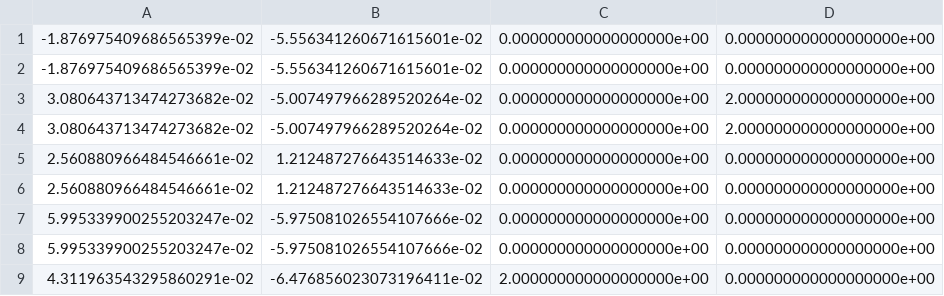
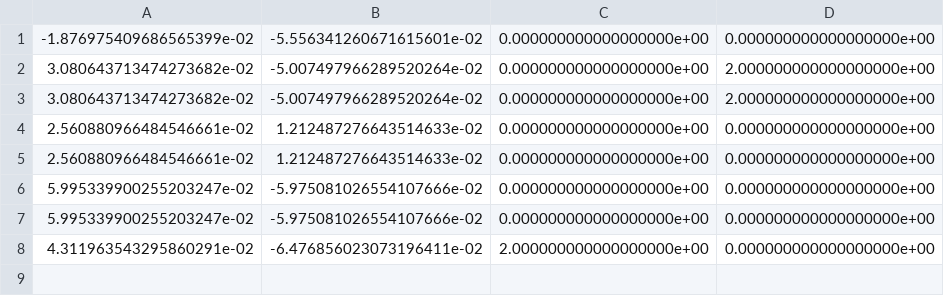
Before and after one commit to UM-ARM-Lab/video_prediction, a CSV file: examples/bair1/actions.csv, drawn as a sheet; the diff names each change by its address in the sheet, - before the commit and + after, or states it on an @@ line.

```diff
--- a/examples/bair1/actions.csv
+++ b/examples/bair1/actions.csv
-row 2: -1.876975409686565399e-02 | -5.556341260671615601e-02 | 0.000000000000000000e+00 | 0.000000000000000000e+00
```
Also changed, not shown: examples/bair2/actions.csv, 16 other files.
